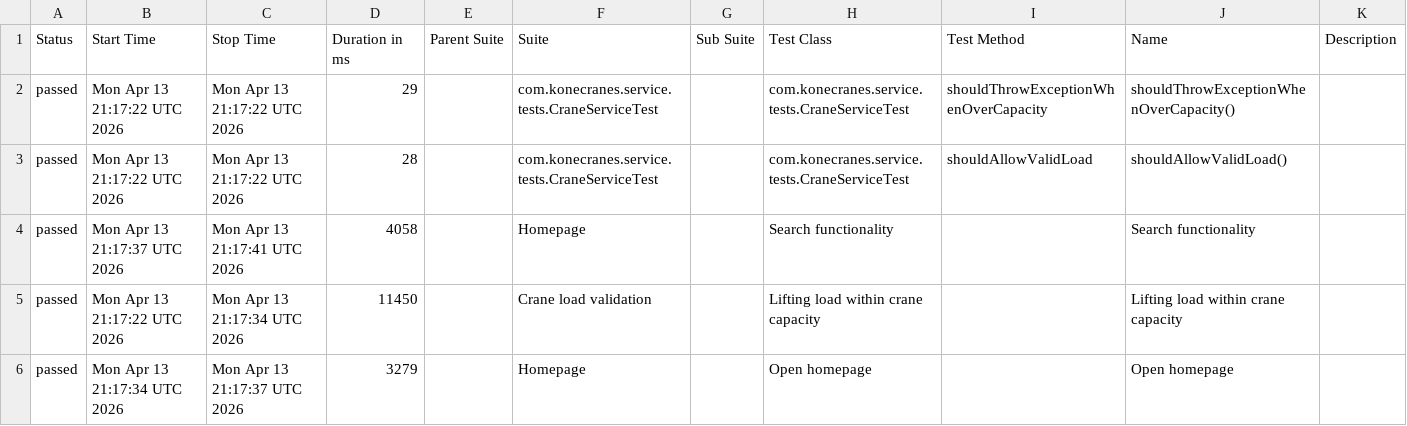
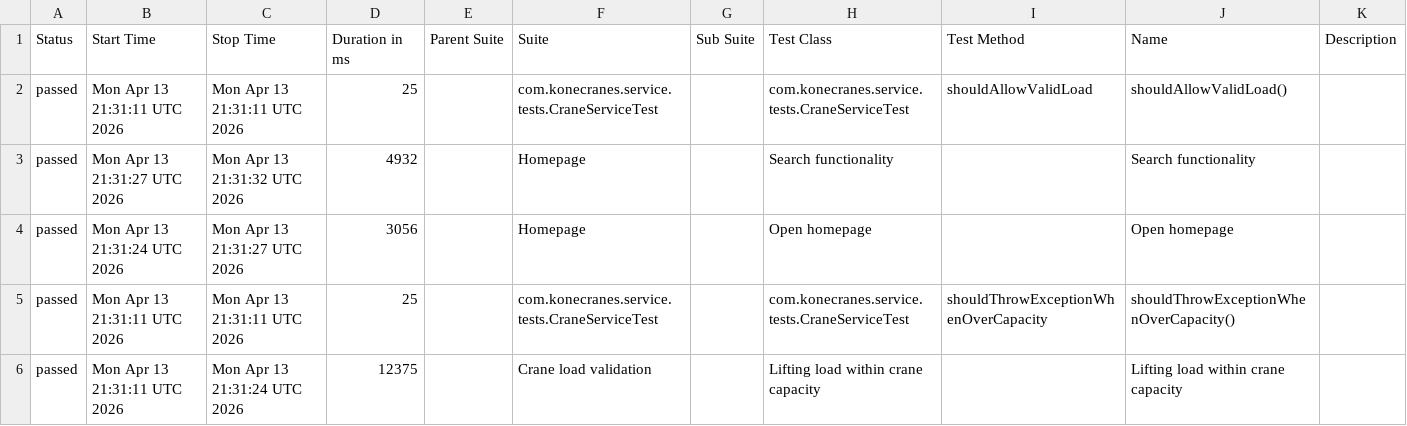
Before and after one commit to sselda/konecranes-automation, a CSV file: allureReport/data/suites.csv, drawn as a sheet.

```diff
--- a/allureReport/data/suites.csv
+++ b/allureReport/data/suites.csv
@@ -1,6 +1,6 @@
 "Status","Start Time","Stop Time","Duration in ms","Parent Suite","Suite","Sub Suite","Test Class","Test Method","Name","Description"
-"passed","Mon Apr 13 21:17:22 UTC 2026","Mon Apr 13 21:17:22 UTC 2026","29","","com.konecranes.service.tests.CraneServiceTest","","com.konecranes.service.tests.CraneServiceTest","shouldThrowExceptionWhenOverCapacity","shouldThrowExceptionWhenOverCapacity()",""
-"passed","Mon Apr 13 21:17:22 UTC 2026","Mon Apr 13 21:17:22 UTC 2026","28","","com.konecranes.service.tests.CraneServiceTest","","com.konecranes.service.tests.CraneServiceTest","shouldAllowValidLoad","shouldAllowValidLoad()",""
-"passed","Mon Apr 13 21:17:37 UTC 2026","Mon Apr 13 21:17:41 UTC 2026","4058","","Homepage","","Search functionality","","Search functionality",""
-"passed","Mon Apr 13 21:17:22 UTC 2026","Mon Apr 13 21:17:34 UTC 2026","11450","","Crane load validation","","Lifting load within crane capacity","","Lifting load within crane capacity",""
-"passed","Mon Apr 13 21:17:34 UTC 2026","Mon Apr 13 21:17:37 UTC 2026","3279","","Homepage","","Open homepage","","Open homepage",""
+"passed","Mon Apr 13 21:31:11 UTC 2026","Mon Apr 13 21:31:11 UTC 2026","25","","com.konecranes.service.tests.CraneServiceTest","","com.konecranes.service.tests.CraneServiceTest","shouldAllowValidLoad","shouldAllowValidLoad()",""
+"passed","Mon Apr 13 21:31:27 UTC 2026","Mon Apr 13 21:31:32 UTC 2026","4932","","Homepage","","Search functionality","","Search functionality",""
+"passed","Mon Apr 13 21:31:24 UTC 2026","Mon Apr 13 21:31:27 UTC 2026","3056","","Homepage","","Open homepage","","Open homepage",""
+"passed","Mon Apr 13 21:31:11 UTC 2026","Mon Apr 13 21:31:11 UTC 2026","25","","com.konecranes.service.tests.CraneServiceTest","","com.konecranes.service.tests.CraneServiceTest","shouldThrowExceptionWhenOverCapacity","shouldThrowExceptionWhenOverCapacity()",""
+"passed","Mon Apr 13 21:31:11 UTC 2026","Mon Apr 13 21:31:24 UTC 2026","12375","","Crane load validation","","Lifting load within crane capacity","","Lifting load within crane capacity",""
```
Also changed, not shown: allureReport/data/behaviors.csv, 29 other files.
